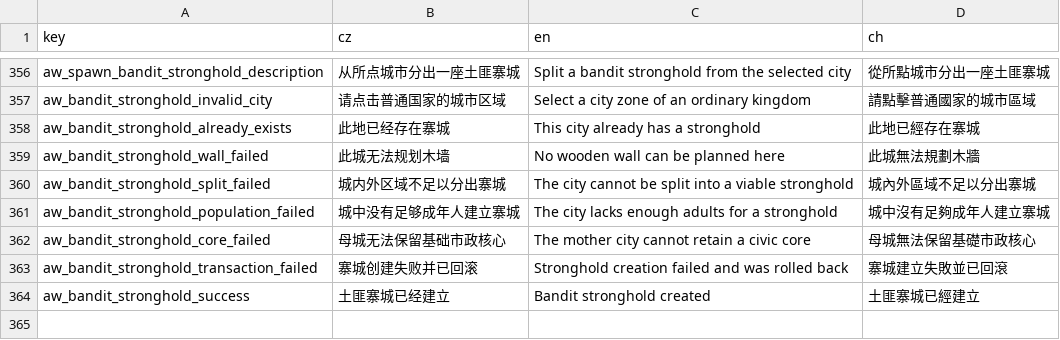
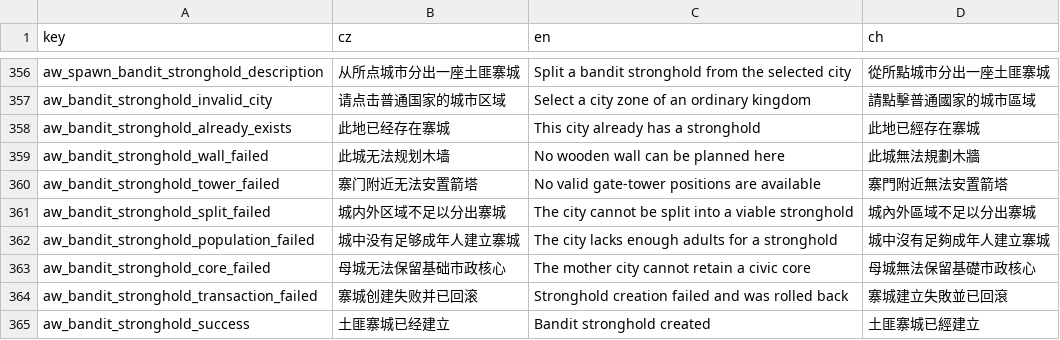
Before and after one commit to monpai-lover/AncientWarfare3.0, a CSV file: Locales/others.csv, drawn as a sheet; only a part is shown, gaps mark what is left out; the diff names each change by its address in the sheet, - before the commit and + after, or states it on an @@ line.

Commit message:
fix: place bandit gate towers from one plan

```diff
--- a/Locales/others.csv
+++ b/Locales/others.csv
+row 360: aw_bandit_stronghold_tower_failed | 寨门附近无法安置箭塔 | No valid gate-tower positions are available | 寨門附近無法安置箭塔
```
Also changed, not shown: 7 other files.
